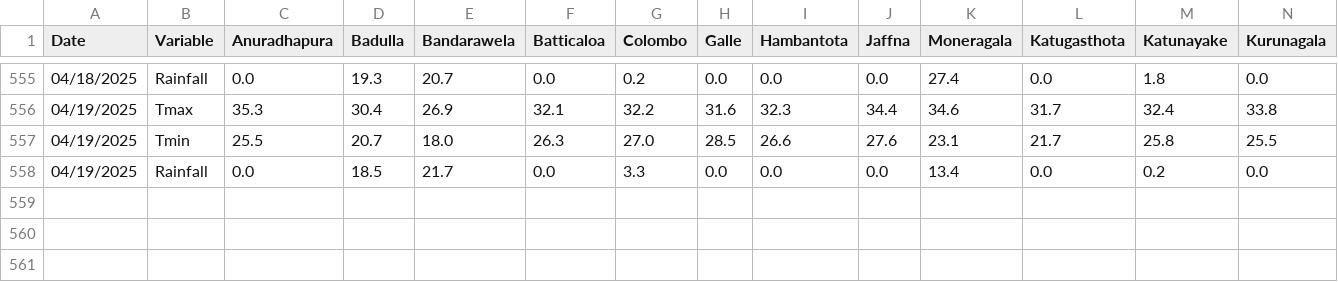
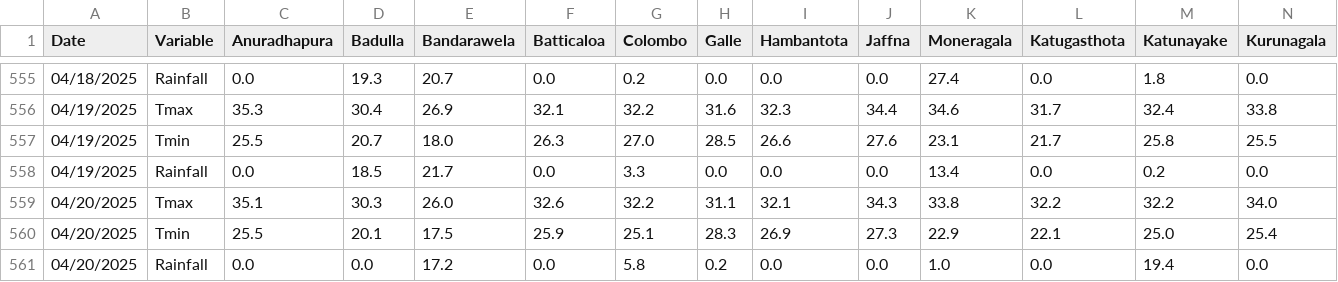
Before and after one commit to Metdata04/download_metdata, a CSV file: extracted_data/extracted_climate_metdata.csv, drawn as a sheet; only a part is shown, gaps mark what is left out; rows hold the shown columns only; the diff names each change by its address in the sheet, - before the commit and + after, or states it on an @@ line.

Commit message:
Extracted data from climate update PDF

```diff
--- a/extracted_data/extracted_climate_metdata.csv
+++ b/extracted_data/extracted_climate_metdata.csv
+row 559: 04/20/2025 | Tmax | 35.1 | 30.3 | 26.0 | 32.6 | 32.2 | 31.1 | 32.1 | 34.3 | 33.8 | 32.2 | 32.2 | 34.0
+row 560: 04/20/2025 | Tmin | 25.5 | 20.1 | 17.5 | 25.9 | 25.1 | 28.3 | 26.9 | 27.3 | 22.9 | 22.1 | 25.0 | 25.4
+row 561: 04/20/2025 | Rainfall | 0.0 | 0.0 | 17.2 | 0.0 | 5.8 | 0.2 | 0.0 | 0.0 | 1.0 | 0.0 | 19.4 | 0.0
```
